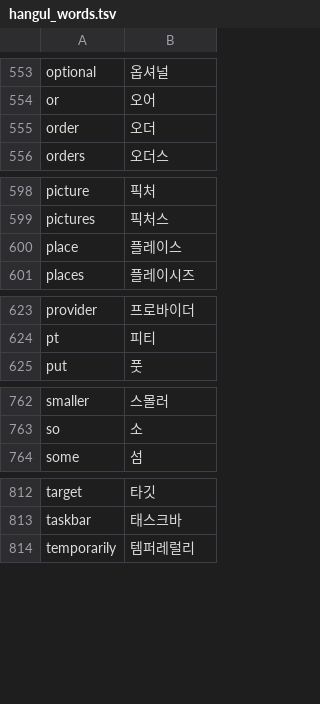
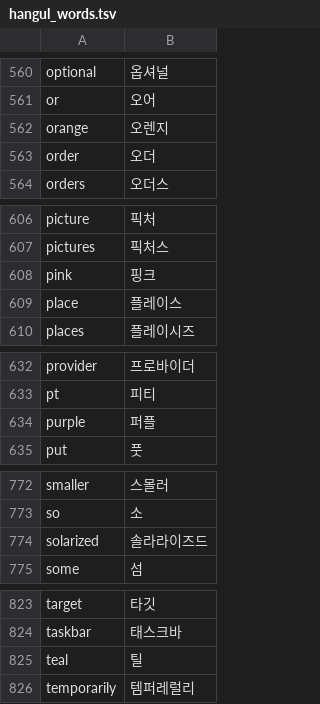
Before and after one commit to x-or-b/Owelk, a TSV file: tools/hangul_words.tsv, drawn as a sheet; only a part is shown, gaps mark what is left out; the diff covers the shown part only; the diff names each change by its address in the sheet, - before the commit and + after, or states it on an @@ line.

```diff
--- a/tools/hangul_words.tsv
+++ b/tools/hangul_words.tsv
+row 562: orange | 오렌지
+row 608: pink | 핑크
+row 634: purple | 퍼플
+row 774: solarized | 솔라라이즈드
+row 825: teal | 틸
```
Also changed, not shown: 9 added rows elsewhere in this file, 26 other files.
